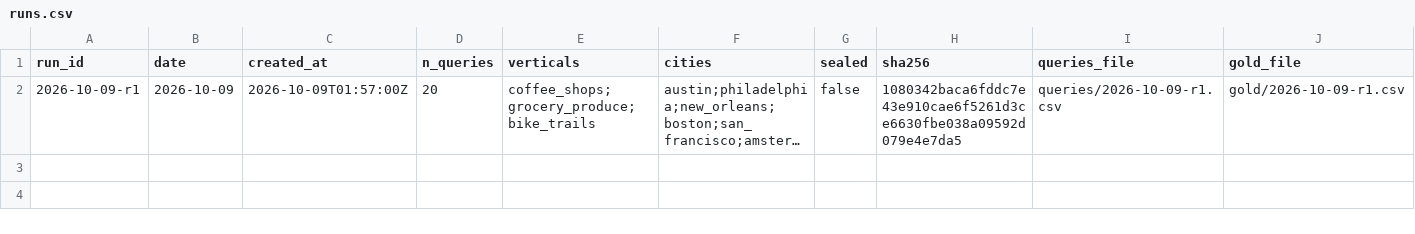
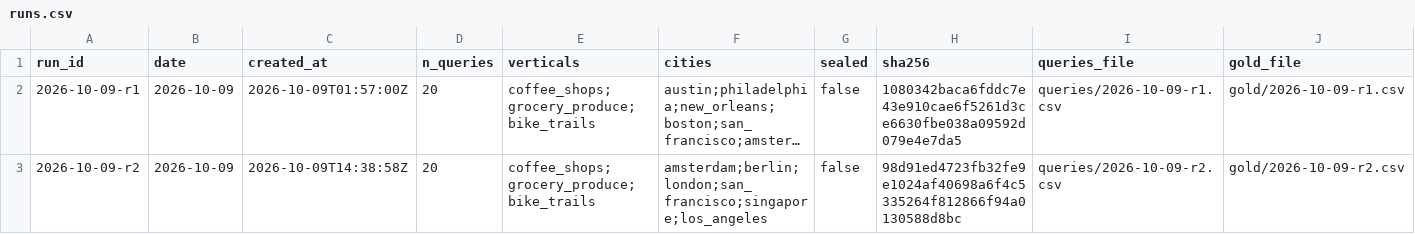
Before and after one commit to Anudha/BenchmarkLLMs-NoOverWrites, a CSV file: localbench/data/runs.csv, drawn as a sheet; long unchanged cells end in …; the diff names each change by its address in the sheet, - before the commit and + after, or states it on an @@ line.

```diff
--- a/localbench/data/runs.csv
+++ b/localbench/data/runs.csv
+row 3: 2026-10-09-r2 | 2026-10-09 | 2026-10-09T14:38:58Z | 20 | coffee_shops;grocery_produce;bike_trails | amsterdam;berlin;london;san_francisco;singapore;los_angeles | false | 98d91ed4723fb32fe9e1024af40698a6f4c5335264f812866f94a0130588d8bc | queries/2026-10-09-r2.csv | gold/2026-10-09-r2.csv
```
Also changed, not shown: localbench/data/days.csv, localbench/data/history.csv, 7 other files.
